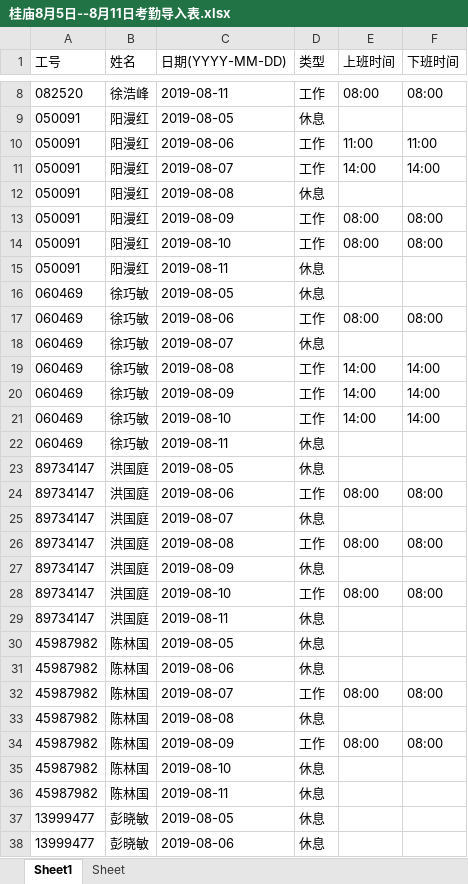
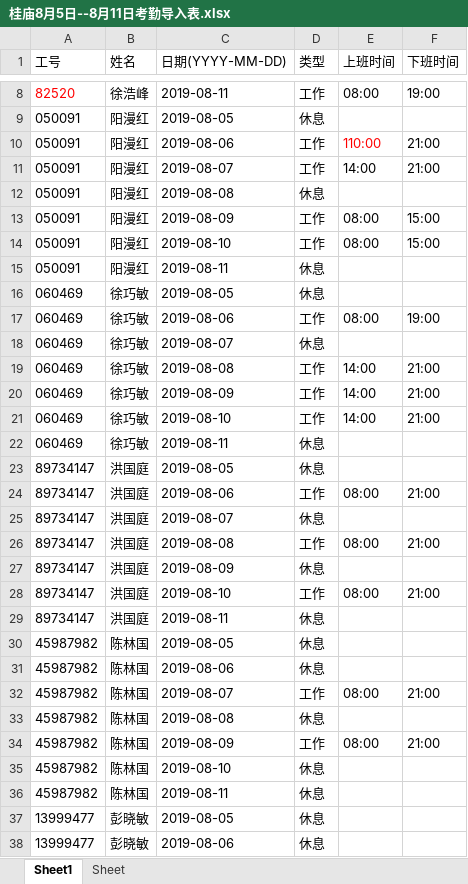
Before and after one commit to myloveapollo/Make_excel_tool, an Excel workbook: MakeExcelTool/桂庙8月5日--8月11日考勤导入表.xlsx, sheet Sheet1, drawn as a sheet; only a part is shown, gaps mark what is left out; values as stored, in another font and other column widths than the file's, no borders; the diff covers the shown part only; the diff names each change by its address in the sheet, - before the commit and + after, or states it on an @@ line.

Commit message:
Update 桂庙8月5日--8月11日考勤导入表.xlsx

```diff
--- a/MakeExcelTool/桂庙8月5日--8月11日考勤导入表.xlsx (sheet Sheet1)
+++ b/MakeExcelTool/桂庙8月5日--8月11日考勤导入表.xlsx (sheet Sheet1)
-A8 (工号): 082520
+A8 (工号): 82520
-A8 text colour: black
+A8 text colour: #FF0000
-F8 (下班时间): 08:00
+F8 (下班时间): 19:00
-E10 (上班时间): 11:00
+E10 (上班时间): 110:00
-E10 text colour: black
+E10 text colour: #FF0000
-F10 (下班时间): 11:00
+F10 (下班时间): 21:00
-F11 (下班时间): 14:00
+F11 (下班时间): 21:00
-F13:F14 (下班时间): 08:00
+F13:F14 (下班时间): 15:00
-F17 (下班时间): 08:00
+F17 (下班时间): 19:00
-F19:F21 (下班时间): 14:00
+F19:F21 (下班时间): 21:00
-F24 (下班时间): 08:00
+F24 (下班时间): 21:00
-F26 (下班时间): 08:00
+F26 (下班时间): 21:00
-F28 (下班时间): 08:00
+F28 (下班时间): 21:00
-F32 (下班时间): 08:00
+F32 (下班时间): 21:00
-F34 (下班时间): 08:00
+F34 (下班时间): 21:00
```
Also changed, not shown: 2 added rows, 2 removed rows, 21 edited cells and cell formats elsewhere in this sheet.
